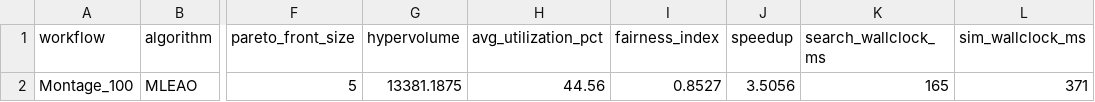
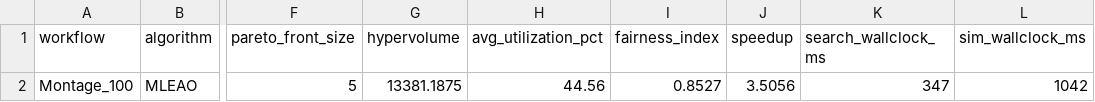
Before and after one commit to Al3nzy/WorkflowSim_LocustModeling, a CSV file: results/MLEAO_results.csv, drawn as a sheet; only a part is shown, gaps mark what is left out; the diff names each change by its address in the sheet, - before the commit and + after, or states it on an @@ line.

```diff
--- a/results/MLEAO_results.csv
+++ b/results/MLEAO_results.csv
-K2 (search_wallclock_ms): 165
+K2 (search_wallclock_ms): 347
-L2 (sim_wallclock_ms): 371
+L2 (sim_wallclock_ms): 1042
```
Also changed, not shown: results/LIWSA-ML_results.csv, results/LIWSA_results.csv, 31 other files.
